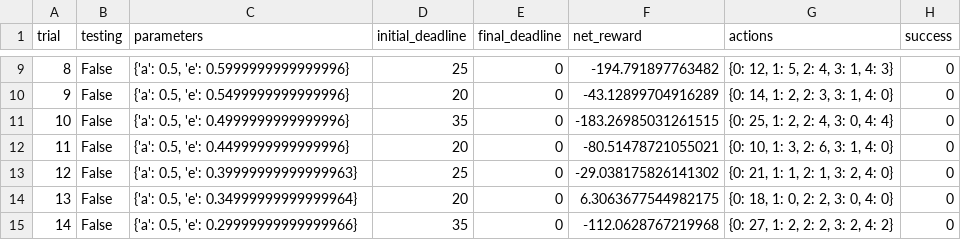
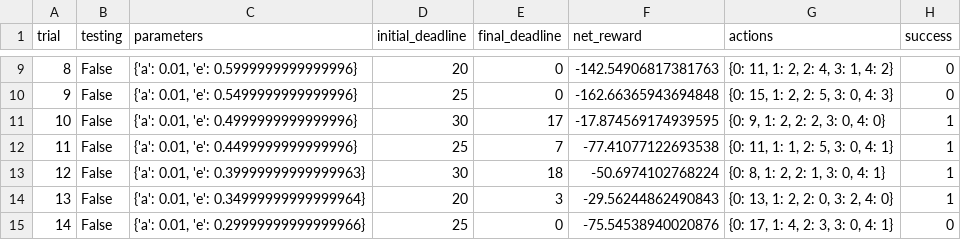
Before and after one commit to ghand1/udacity_mlnd, a CSV file: smartcab/logs/sim_default-learning.csv, drawn as a sheet; only a part is shown, gaps mark what is left out; the diff covers the shown part only.

```diff
--- a/smartcab/logs/sim_default-learning.csv
+++ b/smartcab/logs/sim_default-learning.csv
@@ -9,7 +9,7 @@ trial,testing,parameters,initial_deadline,final_deadline,net_reward,actions,succ
-8,False,"{'a': 0.5, 'e': 0.5999999999999996}",25,0,-194.791897763482,"{0: 12, 1: 5, 2: 4, 3: 1, 4: 3}",0
-9,False,"{'a': 0.5, 'e': 0.5499999999999996}",20,0,-43.12899704916289,"{0: 14, 1: 2, 2: 3, 3: 1, 4: 0}",0
-10,False,"{'a': 0.5, 'e': 0.4999999999999996}",35,0,-183.26985031261515,"{0: 25, 1: 2, 2: 4, 3: 0, 4: 4}",0
-11,False,"{'a': 0.5, 'e': 0.4499999999999996}",20,0,-80.51478721055021,"{0: 10, 1: 3, 2: 6, 3: 1, 4: 0}",0
-12,False,"{'a': 0.5, 'e': 0.39999999999999963}",25,0,-29.038175826141302,"{0: 21, 1: 1, 2: 1, 3: 2, 4: 0}",0
-13,False,"{'a': 0.5, 'e': 0.34999999999999964}",20,0,6.3063677544982175,"{0: 18, 1: 0, 2: 2, 3: 0, 4: 0}",0
-14,False,"{'a': 0.5, 'e': 0.29999999999999966}",35,0,-112.0628767219968,"{0: 27, 1: 2, 2: 2, 3: 2, 4: 2}",0
+8,False,"{'a': 0.01, 'e': 0.5999999999999996}",20,0,-142.54906817381763,"{0: 11, 1: 2, 2: 4, 3: 1, 4: 2}",0
+9,False,"{'a': 0.01, 'e': 0.5499999999999996}",25,0,-162.66365943694848,"{0: 15, 1: 2, 2: 5, 3: 0, 4: 3}",0
+10,False,"{'a': 0.01, 'e': 0.4999999999999996}",30,17,-17.874569174939595,"{0: 9, 1: 2, 2: 2, 3: 0, 4: 0}",1
+11,False,"{'a': 0.01, 'e': 0.4499999999999996}",25,7,-77.41077122693538,"{0: 11, 1: 1, 2: 5, 3: 0, 4: 1}",1
+12,False,"{'a': 0.01, 'e': 0.39999999999999963}",30,18,-50.6974102768224,"{0: 8, 1: 2, 2: 1, 3: 0, 4: 1}",1
+13,False,"{'a': 0.01, 'e': 0.34999999999999964}",20,3,-29.56244862490843,"{0: 13, 1: 2, 2: 0, 3: 2, 4: 0}",1
+14,False,"{'a': 0.01, 'e': 0.29999999999999966}",25,0,-75.54538940020876,"{0: 17, 1: 4, 2: 3, 3: 0, 4: 1}",0
```
Also changed, not shown: 103 edited cells elsewhere in this file, smartcab/logs/sim_improved-learning.csv, smartcab/logs/sim_no-learning.csv, 6 other files.
